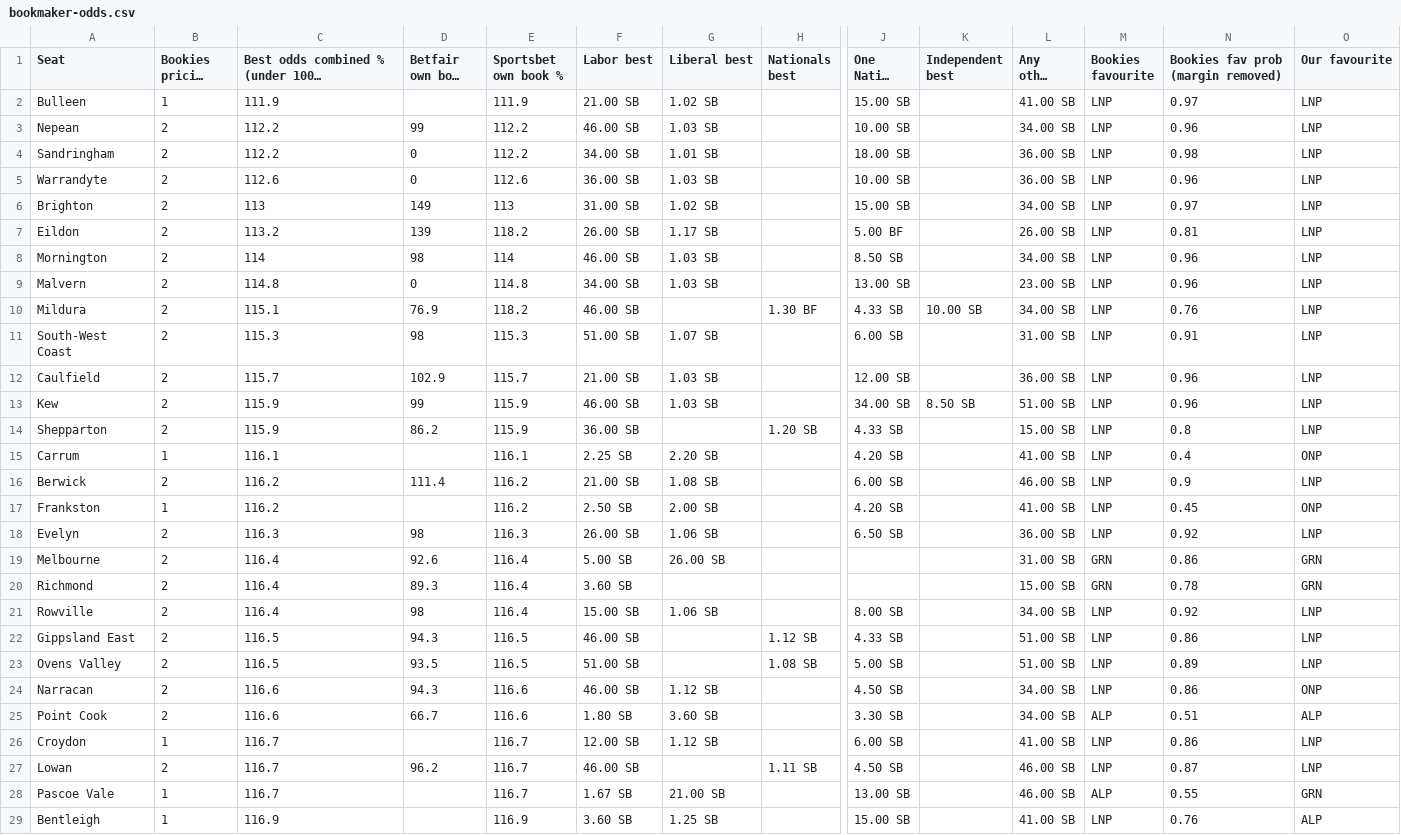
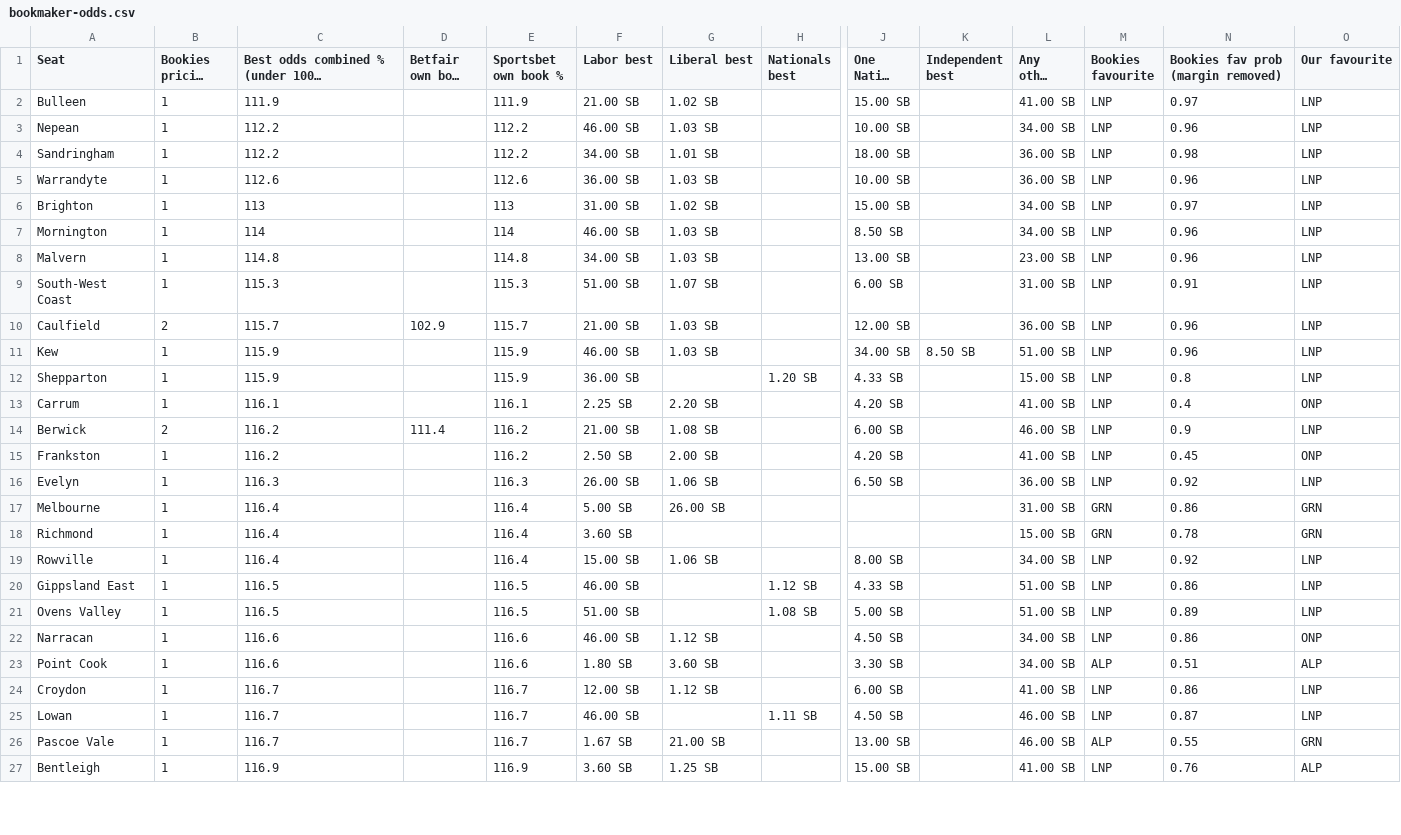
Before and after one commit to peteowen1/auspol, a CSV file: docs/benchmarks/vic2026/2026-11-15/bookmaker-odds.csv, drawn as a sheet; only a part is shown, gaps mark what is left out; long unchanged cells end in …; removed rows and columns are numbered as before the commit, all else as after; rows hold the shown columns only; the diff covers the shown part only; the diff names each change by its address in the sheet, - before the commit and + after, or states it on an @@ line.

```diff
--- a/docs/benchmarks/vic2026/2026-11-15/bookmaker-odds.csv
+++ b/docs/benchmarks/vic2026/2026-11-15/bookmaker-odds.csv
-B3:B6 (Bookies pricing it): 2
+B3:B6 (Bookies pricing it): 1
-D3 (Betfair own book %): 99
+D3 (Betfair own book %): (empty)
-D4:D5 (Betfair own book %): 0
+D4:D5 (Betfair own book %): (empty)
-D6 (Betfair own book %): 149
+D6 (Betfair own book %): (empty)
-row 7: Eildon | 2 | 113.2 | 139 | 118.2 | 26.00 SB | 1.17 SB |  | 5.00 BF |  | 26.00 SB | LNP | 0.81 | LNP
-B7:B8 (Bookies pricing it): 2
+B7:B8 (Bookies pricing it): 1
-D7 (Betfair own book %): 98
+D7 (Betfair own book %): (empty)
-D8 (Betfair own book %): 0
+D8 (Betfair own book %): (empty)
-row 10: Mildura | 2 | 115.1 | 76.9 | 118.2 | 46.00 SB |  | 1.30 BF | 4.33 SB | 10.00 SB | 34.00 SB | LNP | 0.76 | LNP
-B9 (Bookies pricing it): 2
+B9 (Bookies pricing it): 1
-D9 (Betfair own book %): 98
+D9 (Betfair own book %): (empty)
-B11:B12 (Bookies pricing it): 2
+B11:B12 (Bookies pricing it): 1
-D11 (Betfair own book %): 99
+D11 (Betfair own book %): (empty)
-D12 (Betfair own book %): 86.2
+D12 (Betfair own book %): (empty)
-B16:B23 (Bookies pricing it): 2
+B16:B23 (Bookies pricing it): 1
-D16 (Betfair own book %): 98
+D16 (Betfair own book %): (empty)
-D17 (Betfair own book %): 92.6
+D17 (Betfair own book %): (empty)
-D18 (Betfair own book %): 89.3
+D18 (Betfair own book %): (empty)
-D19 (Betfair own book %): 98
+D19 (Betfair own book %): (empty)
-D20 (Betfair own book %): 94.3
+D20 (Betfair own book %): (empty)
-D21 (Betfair own book %): 93.5
+D21 (Betfair own book %): (empty)
-D22 (Betfair own book %): 94.3
+D22 (Betfair own book %): (empty)
-D23 (Betfair own book %): 66.7
+D23 (Betfair own book %): (empty)
-B25 (Bookies pricing it): 2
+B25 (Bookies pricing it): 1
-D25 (Betfair own book %): 96.2
+D25 (Betfair own book %): (empty)
```
Also changed, not shown: 2 added rows and 66 edited cells elsewhere in this file, docs/benchmarks/vic2026/2026-11-15/bookmaker-odds-top4.csv, docs/benchmarks/vic2026/2026-11-15/value-odds.csv, 6 other files.
